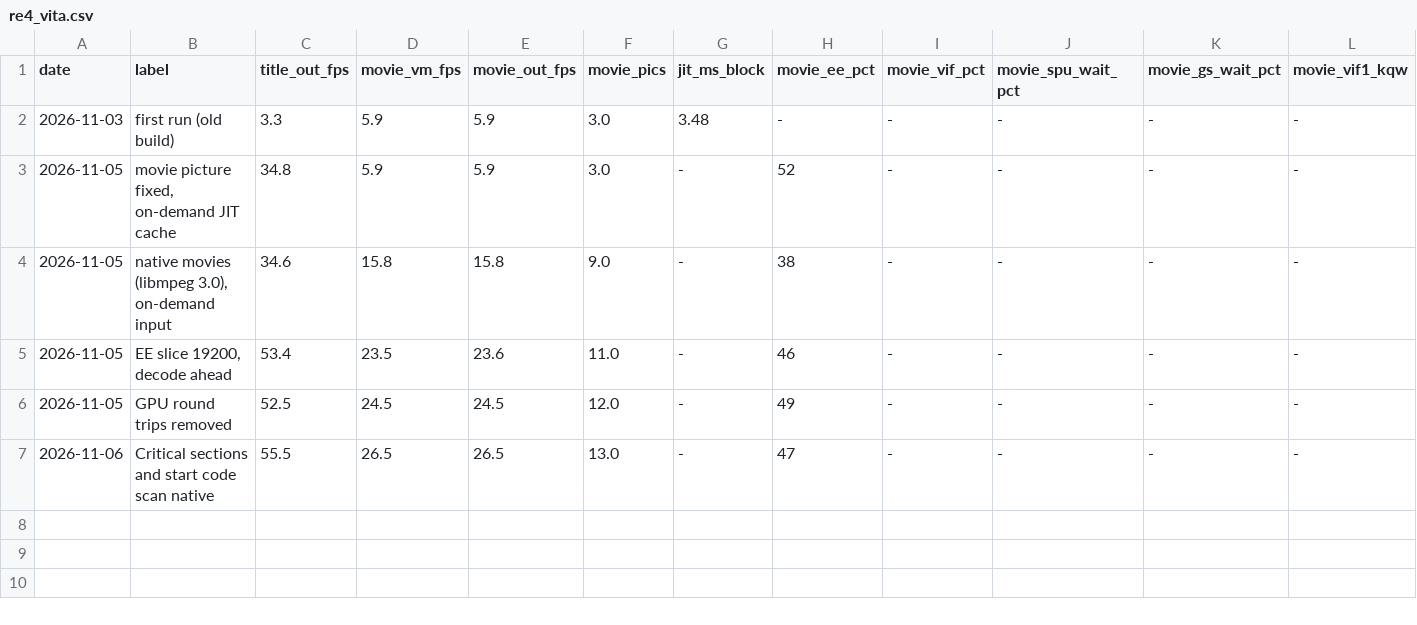
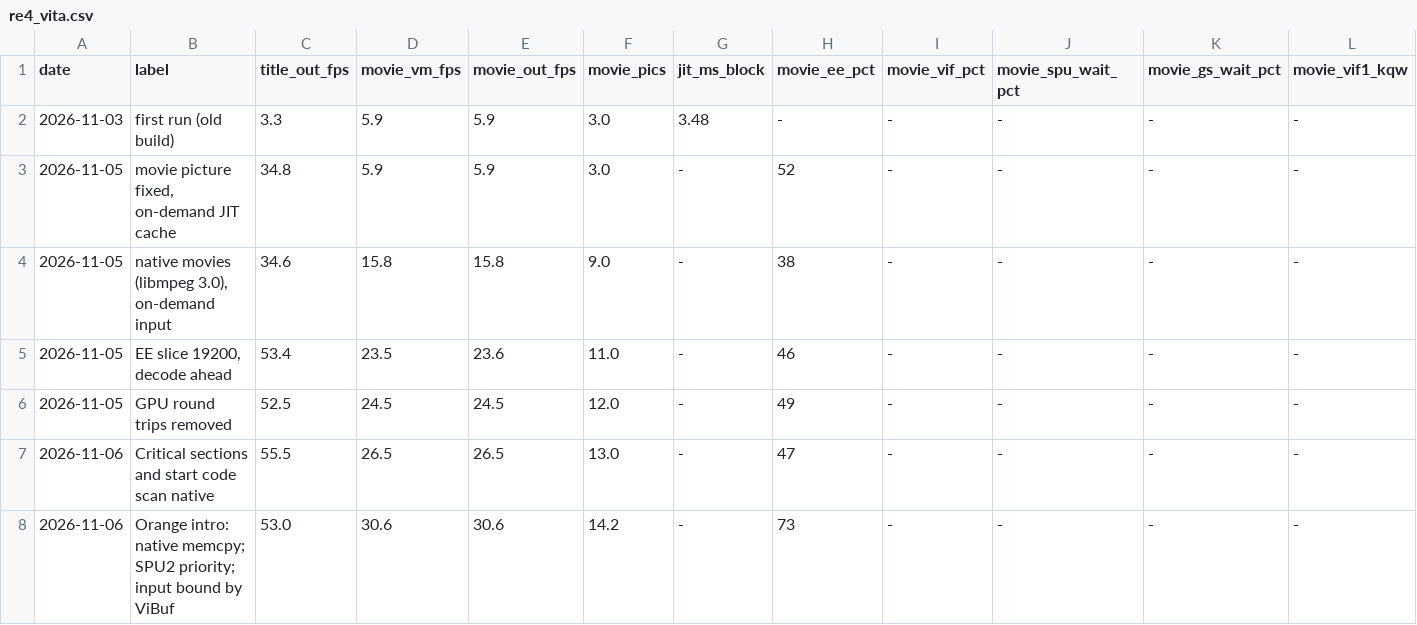
Before and after one commit to rabbithuntyt-ai/Ps-vita-ps2-emu, a CSV file: docs/perf/re4_vita.csv, drawn as a sheet; the diff names each change by its address in the sheet, - before the commit and + after, or states it on an @@ line.

```diff
--- a/docs/perf/re4_vita.csv
+++ b/docs/perf/re4_vita.csv
+row 8: 2026-11-06 | Orange intro: native memcpy; SPU2 priority; input bound by ViBuf | 53.0 | 30.6 | 30.6 | 14.2 | - | 73 | - | - | - | -
```
Also changed, not shown: 10 other files.
